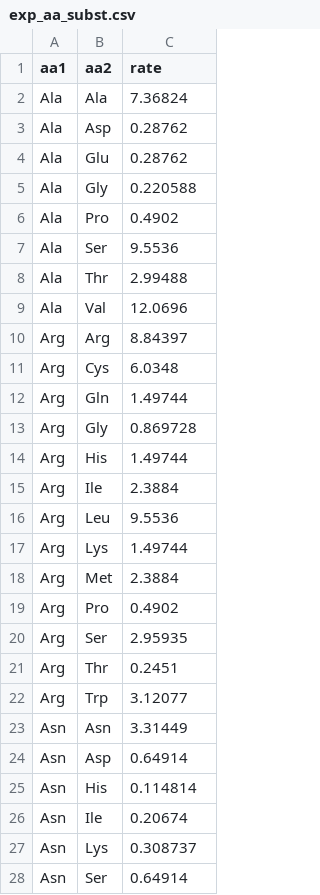
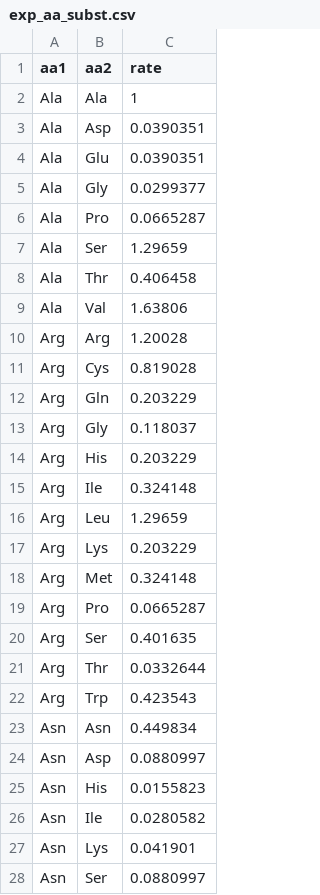
Before and after one commit to mitoclub/RNAViralMutSpec, a CSV file: sars-cov-2_aa_subst/data/exp_aa_subst.csv, drawn as a sheet; only a part is shown; the diff covers the shown part only.

```diff
--- a/sars-cov-2_aa_subst/data/exp_aa_subst.csv
+++ b/sars-cov-2_aa_subst/data/exp_aa_subst.csv
@@ -1,28 +1,28 @@
 aa1,aa2,rate
-Ala,Ala,7.36824
-Ala,Asp,0.28762
-Ala,Glu,0.28762
-Ala,Gly,0.220588
-Ala,Pro,0.4902
-Ala,Ser,9.5536
-Ala,Thr,2.99488
-Ala,Val,12.0696
-Arg,Arg,8.84397
-Arg,Cys,6.0348
-Arg,Gln,1.49744
-Arg,Gly,0.869728
-Arg,His,1.49744
-Arg,Ile,2.3884
-Arg,Leu,9.5536
-Arg,Lys,1.49744
-Arg,Met,2.3884
-Arg,Pro,0.4902
-Arg,Ser,2.95935
-Arg,Thr,0.2451
-Arg,Trp,3.12077
-Asn,Asn,3.31449
-Asn,Asp,0.64914
-Asn,His,0.114814
-Asn,Ile,0.20674
-Asn,Lys,0.308737
-Asn,Ser,0.64914
+Ala,Ala,1
+Ala,Asp,0.0390351
+Ala,Glu,0.0390351
+Ala,Gly,0.0299377
+Ala,Pro,0.0665287
+Ala,Ser,1.29659
+Ala,Thr,0.406458
+Ala,Val,1.63806
+Arg,Arg,1.20028
+Arg,Cys,0.819028
+Arg,Gln,0.203229
+Arg,Gly,0.118037
+Arg,His,0.203229
+Arg,Ile,0.324148
+Arg,Leu,1.29659
+Arg,Lys,0.203229
+Arg,Met,0.324148
+Arg,Pro,0.0665287
+Arg,Ser,0.401635
+Arg,Thr,0.0332644
+Arg,Trp,0.423543
+Asn,Asn,0.449834
+Asn,Asp,0.0880997
+Asn,His,0.0155823
+Asn,Ile,0.0280582
+Asn,Lys,0.041901
+Asn,Ser,0.0880997
```
Also changed, not shown: 141 edited cells elsewhere in this file, sars-cov-2_aa_subst/data/aa_eq_freqs.csv, 1 other file.
